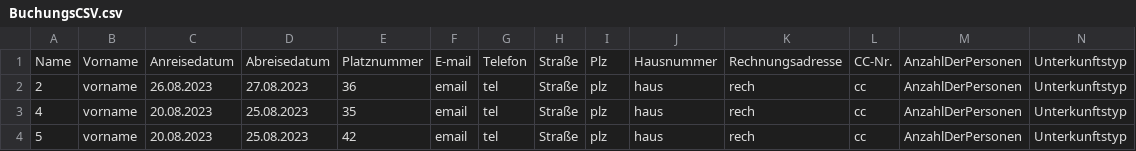
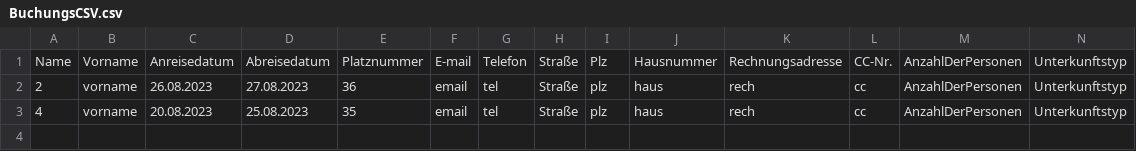
Before and after one commit to Zamox/Softwarequalit-t-Campingplatz, a CSV file: BuchungsCSV.csv, drawn as a sheet; only a part is shown; rows hold the shown columns only; the diff names each change by its address in the sheet, - before the commit and + after, or states it on an @@ line.

```diff
--- a/BuchungsCSV.csv
+++ b/BuchungsCSV.csv
-row 4: 5 | vorname | 20.08.2023 | 25.08.2023 | 42 | email | tel | Straße | plz | haus | rech | cc | AnzahlDerPersonen | Unterkunftstyp
```
Also changed, not shown: 5 other files.
